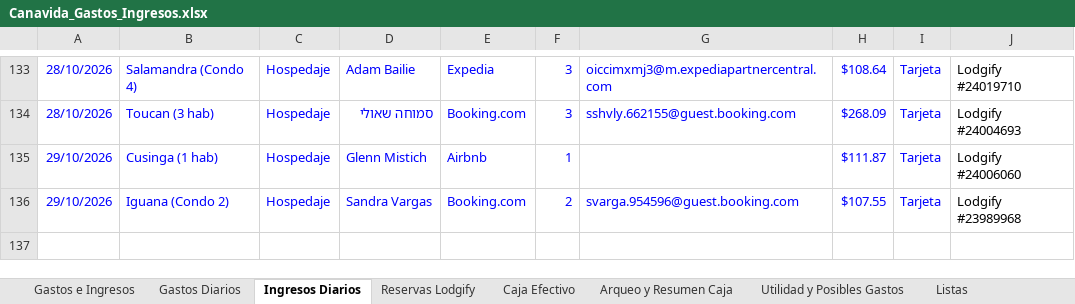
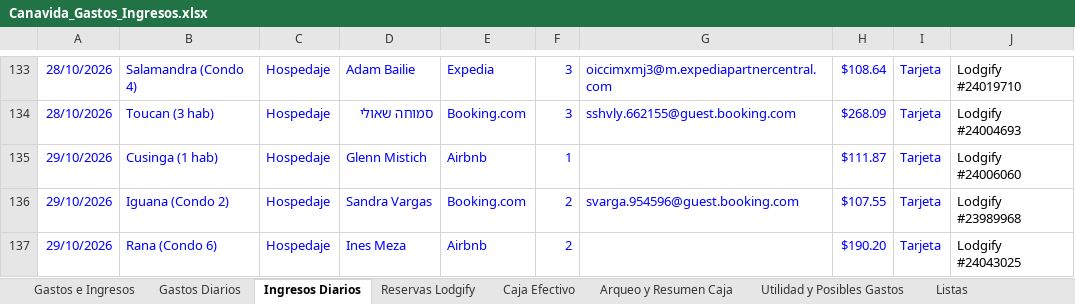
Before and after one commit to charliebrowncr/Gastos-e-ingresos, an Excel workbook: Canavida_Gastos_Ingresos.xlsx, sheet Ingresos Diarios, drawn as a sheet; only a part is shown, gaps mark what is left out; values as stored, in another font and other column widths than the file's, no borders; the diff names each change by its address in the sheet, - before the commit and + after, or states it on an @@ line.

Commit message:
Sincronización Lodgify 2026-10-29 20:36

```diff
--- a/Canavida_Gastos_Ingresos.xlsx (sheet Ingresos Diarios)
+++ b/Canavida_Gastos_Ingresos.xlsx (sheet Ingresos Diarios)
+row 137: 29/10/2026 | Rana (Condo 6) | Hospedaje | Ines Meza | Airbnb | 2 |  | $190.20 | Tarjeta | Lodgify #24043025
```
Also changed, not shown: sheet Reservas Lodgify, 2 other files.
